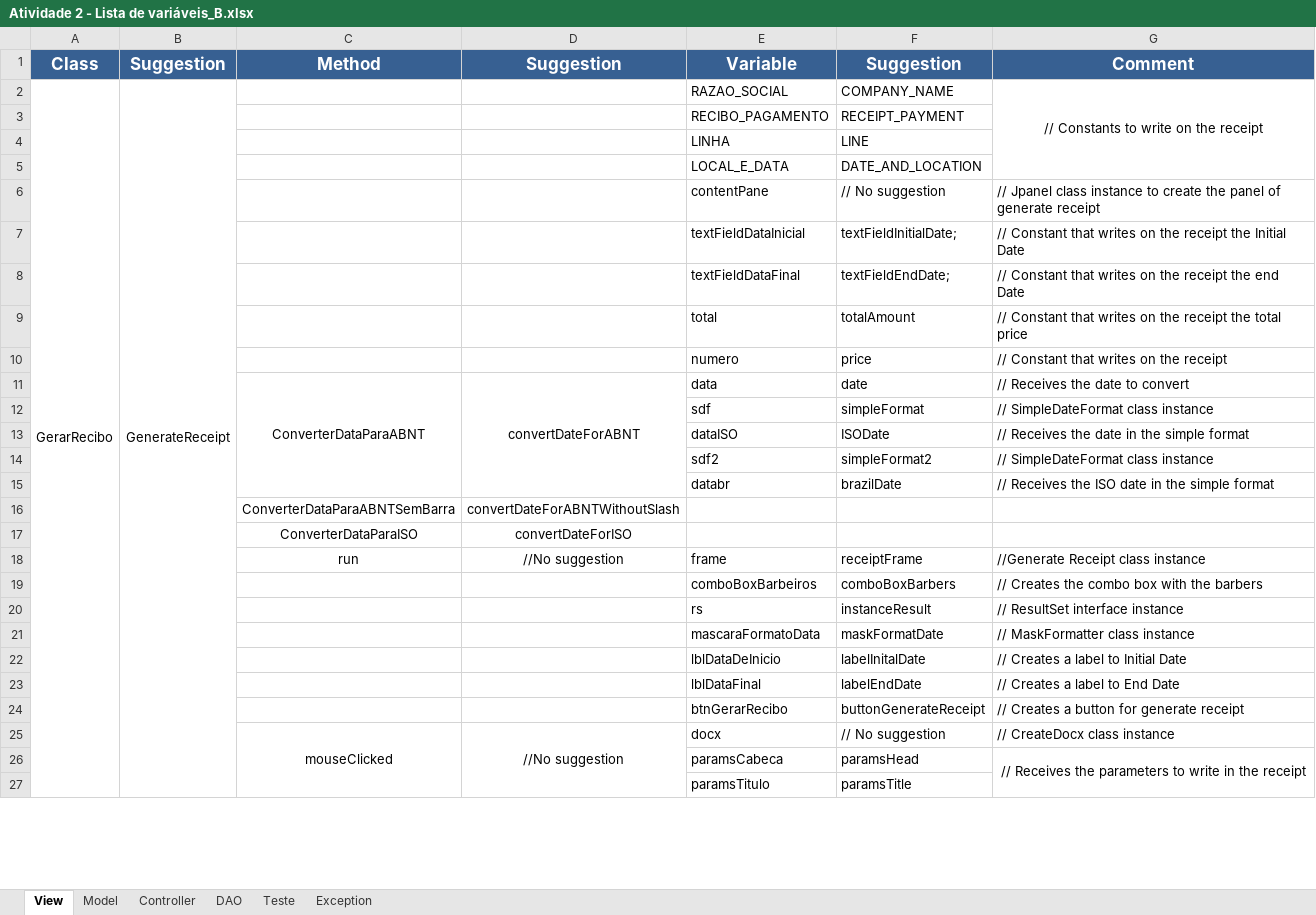
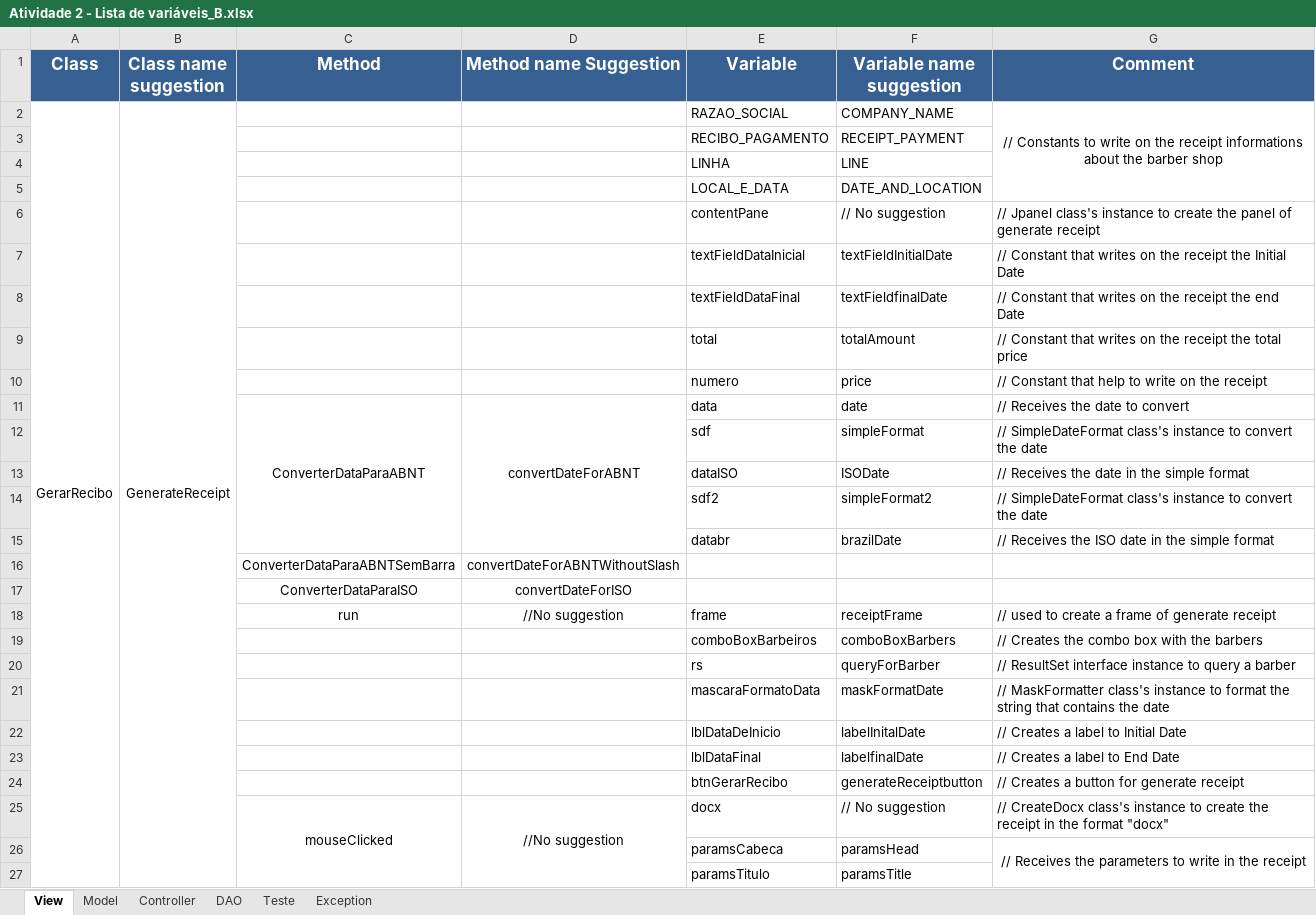
Before and after one commit to Emiliemorais/Tecnicas-de-Programacao---Grupo-1, an Excel workbook: Atividade 2 - Lista de variáveis_B.xlsx, sheet View, drawn as a sheet; only a part is shown; values as stored, in another font and other column widths than the file's, no borders; removed rows and columns are numbered as before the commit, all else as after; the diff covers the shown part only; the diff names each change by its address in the sheet, - before the commit and + after, or states it on an @@ line.

```diff
--- a/Atividade 2 - Lista de variáveis_B.xlsx (sheet View)
+++ b/Atividade 2 - Lista de variáveis_B.xlsx (sheet View)
-B1: Suggestion
+B1: Class name suggestion
-D1: Suggestion
+D1: Method name Suggestion
-F1: Suggestion
+F1: Variable name suggestion
-G2 (Comment): …the receipt
+G2 (Comment): …the receipt informations about the barber shop
-G6 (Comment): // Jpanel class instance to…
+G6 (Comment): // Jpanel class's instance to…
-F7 (Variable name suggestion): textFieldInitialDate;
+F7 (Variable name suggestion): textFieldInitialDate
-F8 (Variable name suggestion): textFieldEndDate;
+F8 (Variable name suggestion): textFieldfinalDate
-G10 (Comment): // Constant that writes on the receipt
+G10 (Comment): // Constant that help to write on the receipt
-G12 (Comment): // SimpleDateFormat class instance
+G12 (Comment): // SimpleDateFormat class's instance to convert the date
-G14 (Comment): // SimpleDateFormat class instance
+G14 (Comment): // SimpleDateFormat class's instance to convert the date
-G18 (Comment): //Generate Receipt class instance
+G18 (Comment): // used to create a frame of generate receipt
-row 20:  |  |  |  | rs | instanceResult | // ResultSet interface instance
+row 20:  |  |  |  | rs | queryForBarber | // ResultSet interface instance to query a barber
-G21 (Comment): // MaskFormatter class instance
+G21 (Comment): // MaskFormatter class's instance to format the string that contains the date
-F23 (Variable name suggestion): labelEndDate
+F23 (Variable name suggestion): labelfinalDate
-F24 (Variable name suggestion): buttonGenerateReceipt
+F24 (Variable name suggestion): generateReceiptbutton
-G25 (Comment): // CreateDocx class instance
+G25 (Comment): // CreateDocx class's instance to create the receipt in the format "docx"
```
Also changed, not shown: 46 added rows, 1 removed row, 18 edited cells, cell formats and merged cells elsewhere in this sheet, sheet Teste, sheet DAO, sheet Model, sheet Exception.
